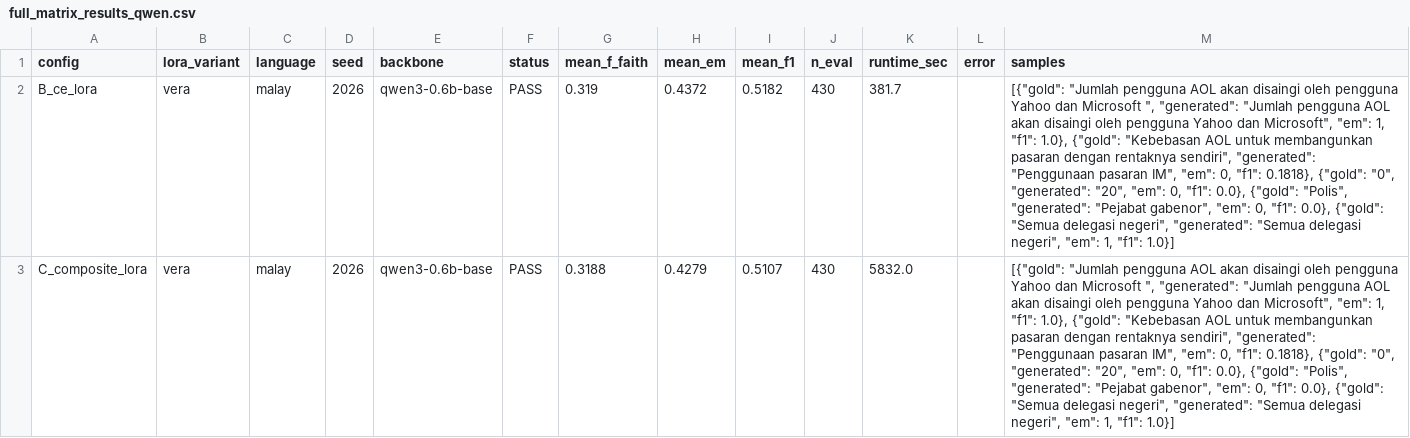
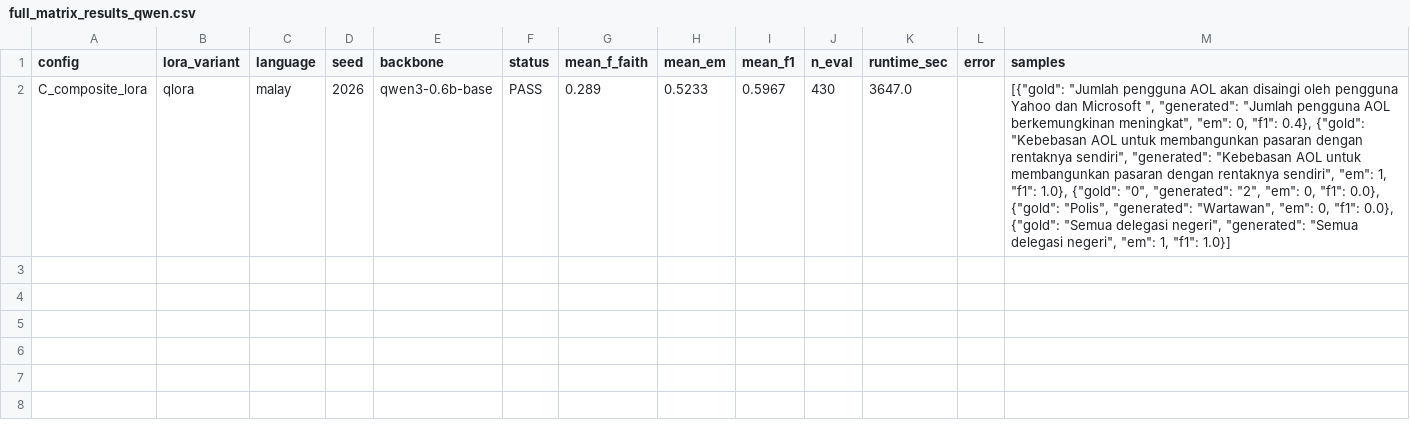
Before and after one commit to Akramtaha98/LoRA_Experiment, a CSV file: experiment_results_qwen/full_matrix_results_qwen.csv, drawn as a sheet; removed rows and columns are numbered as before the commit, all else as after; the diff names each change by its address in the sheet, - before the commit and + after, or states it on an @@ line.

Commit message:
Auto-sync: local update 2026-09-08T21:33:55Z

```diff
--- a/experiment_results_qwen/full_matrix_results_qwen.csv
+++ b/experiment_results_qwen/full_matrix_results_qwen.csv
-row 2: B_ce_lora | vera | malay | 2026 | qwen3-0.6b-base | PASS | 0.319 | 0.4372 | 0.5182 | 430 | 381.7 |  | [{"gold": "Jumlah pengguna AOL akan disaingi oleh pengguna Yahoo dan Microsoft ", "generated": "Jumlah pengguna AOL akan disaingi oleh pengguna Yahoo dan Microsoft", "em": 1, "f1": 1.0}, {"gold": "Kebebasan AOL untuk membangunkan pasaran dengan rentaknya sendiri", "generated": "Penggunaan pasaran IM", "em": 0, "f1": 0.1818}, {"gold": "0", "generated": "20", "em": 0, "f1": 0.0}, {"gold": "Polis", "generated": "Pejabat gabenor", "em": 0, "f1": 0.0}, {"gold": "Semua delegasi negeri", "generated": "Semua delegasi negeri", "em": 1, "f1": 1.0}]
-B2 (lora_variant): vera
+B2 (lora_variant): qlora
-G2 (mean_f_faith): 0.3188
+G2 (mean_f_faith): 0.289
-H2 (mean_em): 0.4279
+H2 (mean_em): 0.5233
-I2 (mean_f1): 0.5107
+I2 (mean_f1): 0.5967
-K2 (runtime_sec): 5832.0
+K2 (runtime_sec): 3647.0
-M2 (samples): …pengguna AOL akan disaingi oleh pengguna Yahoo dan Microsoft", "em": 1, "f1": 1.0}, {"gold": "Kebebasan AOL untuk membangunkan pasaran dengan rentaknya sendiri", "generated": "Penggunaan pasaran IM", "em": 0, "f1": 0.1818}, {"gold": "0", "generated": "20", "em": 0, "f1": 0.0}, {"gold": "Polis", "generated": "Pejabat gabenor", "em": 0,…
+M2 (samples): …pengguna AOL berkemungkinan meningkat", "em": 0, "f1": 0.4}, {"gold": "Kebebasan AOL untuk membangunkan pasaran dengan rentaknya sendiri", "generated": "Kebebasan AOL untuk membangunkan pasaran dengan rentaknya sendiri", "em": 1, "f1": 1.0}, {"gold": "0", "generated": "2", "em": 0, "f1": 0.0}, {"gold": "Polis", "generated": "Wartawan", "em": 0,…
```
